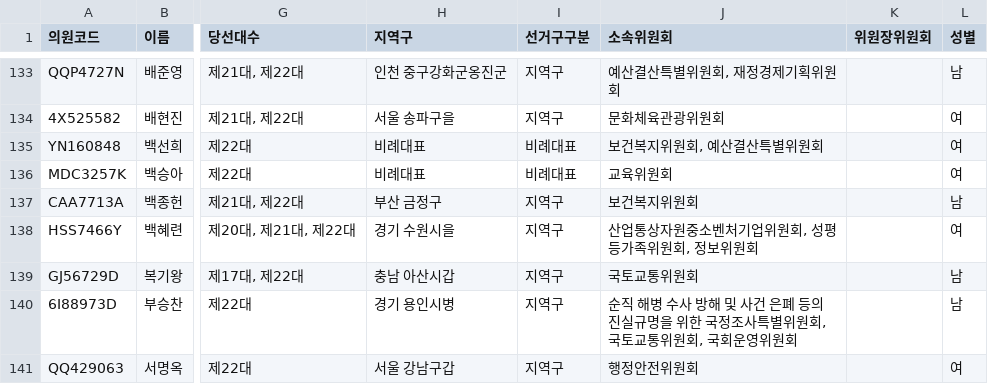
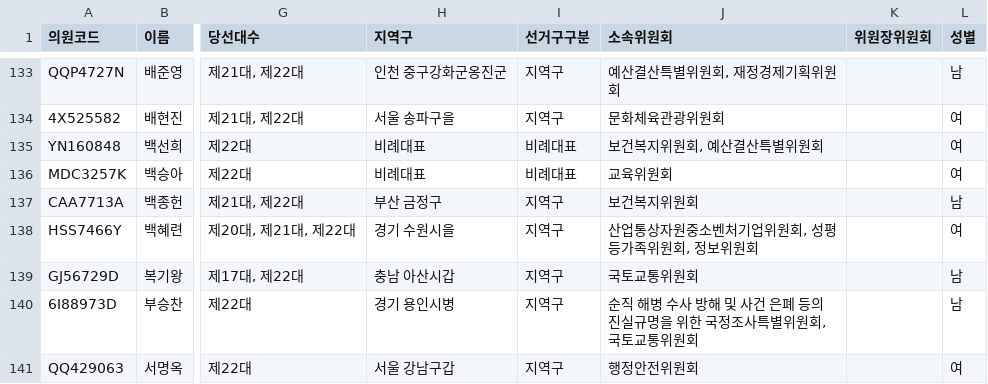
Before and after one commit to jshssysh/news-dashboard, a CSV file: member_list.csv, drawn as a sheet; only a part is shown, gaps mark what is left out; the diff covers the shown part only; the diff names each change by its address in the sheet, - before the commit and + after, or states it on an @@ line.

```diff
--- a/member_list.csv
+++ b/member_list.csv
-J140 (소속위원회): …통위원회, 국회운영위원회
+J140 (소속위원회): …통위원회
```
Also changed, not shown: 4 edited cells elsewhere in this file, cluster_warnings.csv, gemini_usage.csv, 10 other files.
